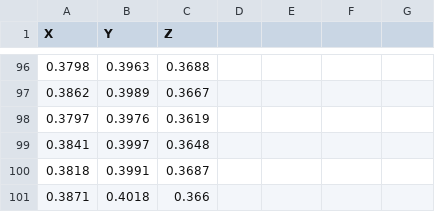
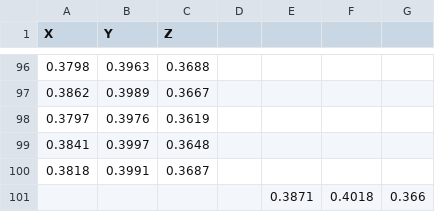
Before and after one commit to hcilab-um/STColorCorrection, a CSV file: Data/wtPoint_Phone.csv, drawn as a sheet; only a part is shown, gaps mark what is left out; removed rows and columns are numbered as before the commit, all else as after; the diff names each change by its address in the sheet, - before the commit and + after, or states it on an @@ line.

```diff
--- a/Data/wtPoint_Phone.csv
+++ b/Data/wtPoint_Phone.csv
-row 101: 0.3871 | 0.4018 | 0.366
+row 101:  |  |  |  | 0.3871 | 0.4018 | 0.366
```
Also changed, not shown: 7 other files.
